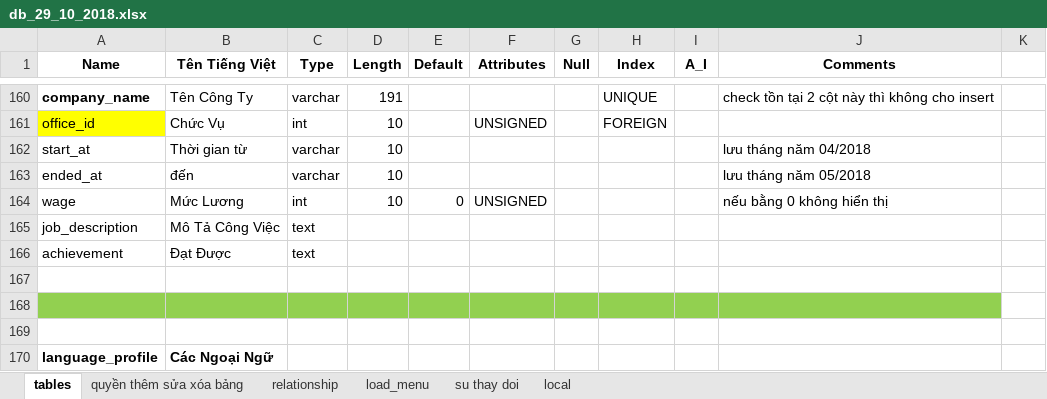
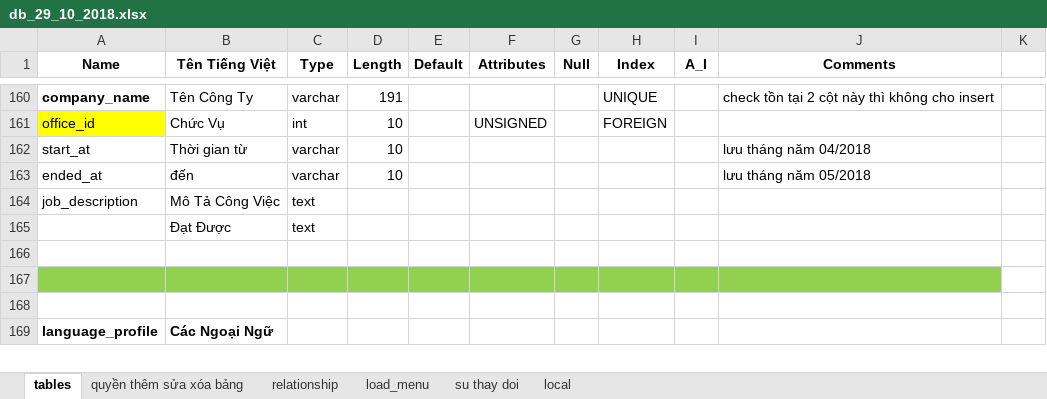
Before and after one commit to vongocnhat/TimViec, an Excel workbook: db_29_10_2018.xlsx, sheet tables, drawn as a sheet; only a part is shown, gaps mark what is left out; values as stored, in another font and other column widths than the file's, no borders; charts and pictures not drawn; removed rows and columns are numbered as before the commit, all else as after; the diff names each change by its address in the sheet, - before the commit and + after, or states it on an @@ line.

```diff
--- a/db_29_10_2018.xlsx (sheet tables)
+++ b/db_29_10_2018.xlsx (sheet tables)
-row 164: wage | Mức Lương | int | 10 | 0 | UNSIGNED |  |  |  | nếu bằng 0 không hiển thị
-A165 (Name): achievement
+A165 (Name): (empty)
```
Also changed, not shown: sheet su thay doi, charts or pictures, 8 other files.
